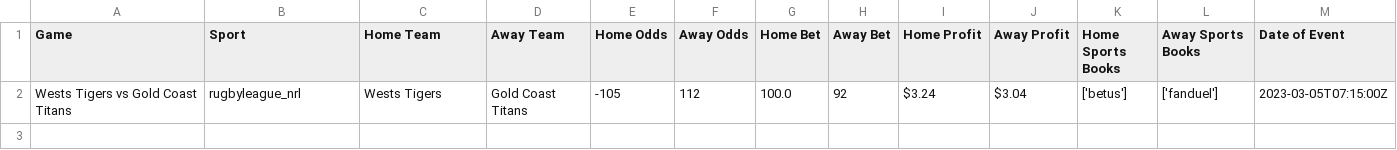
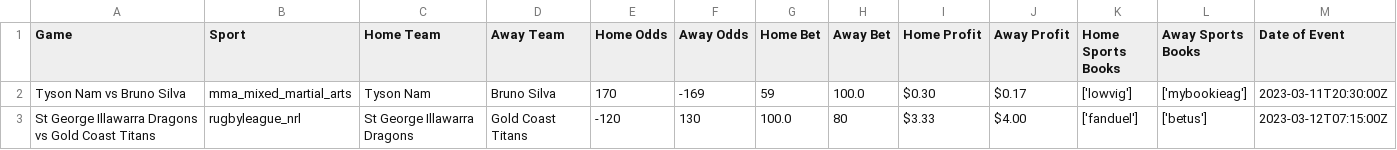
Before and after one commit to DrewAshurst/arbitrage_betting, a CSV file: possibleBets.csv, drawn as a sheet.

```diff
--- a/possibleBets.csv
+++ b/possibleBets.csv
@@ -1,2 +1,3 @@
 Game,Sport,Home Team,Away Team,Home Odds,Away Odds,Home Bet,Away Bet,Home Profit,Away Profit,Home Sports Books,Away Sports Books,Date of Event
-Wests Tigers vs Gold Coast Titans,rugbyleague_nrl,Wests Tigers,Gold Coast Titans,-105,112,100.0,92,$3.24,$3.04,['betus'],['fanduel'],2023-03-05T07:15:00Z
+Tyson Nam vs Bruno Silva,mma_mixed_martial_arts,Tyson Nam,Bruno Silva,170,-169,59,100.0,$0.30,$0.17,['lowvig'],['mybookieag'],2023-03-11T20:30:00Z
+St George Illawarra Dragons vs Gold Coast Titans,rugbyleague_nrl,St George Illawarra Dragons,Gold Coast Titans,-120,130,100.0,80,$3.33,$4.00,['fanduel'],['betus'],2023-03-12T07:15:00Z
```
Also changed, not shown: overUnderBets.csv, 1 other file.
